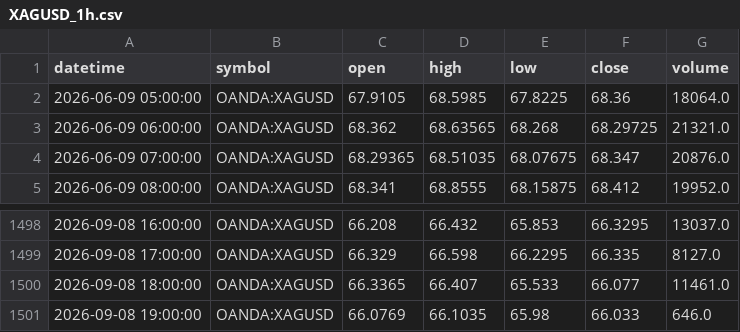
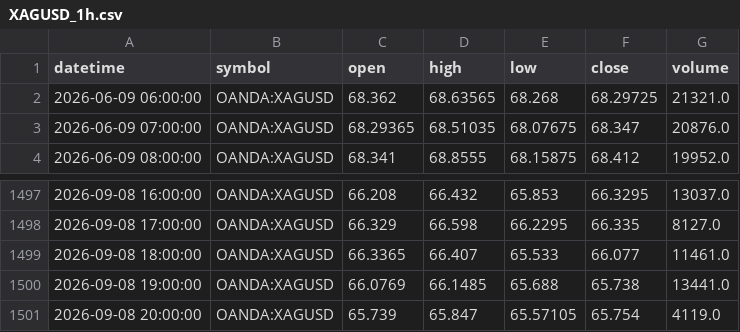
Before and after one commit to ashfaaqmohamed/usdxau, a CSV file: data/XAGUSD_1h.csv, drawn as a sheet; only a part is shown, gaps mark what is left out.

```diff
--- a/data/XAGUSD_1h.csv
+++ b/data/XAGUSD_1h.csv
@@ -1,3 +1,2 @@
 datetime,symbol,open,high,low,close,volume
-2026-06-09 05:00:00,OANDA:XAGUSD,67.9105,68.5985,67.8225,68.36,18064.0
 2026-06-09 06:00:00,OANDA:XAGUSD,68.362,68.63565,68.268,68.29725,21321.0
@@ -1500,2 +1499,3 @@ datetime,symbol,open,high,low,close,volume
 2026-09-08 18:00:00,OANDA:XAGUSD,66.3365,66.407,65.533,66.077,11461.0
-2026-09-08 19:00:00,OANDA:XAGUSD,66.0769,66.1035,65.98,66.033,646.0
+2026-09-08 19:00:00,OANDA:XAGUSD,66.0769,66.1485,65.688,65.738,13441.0
+2026-09-08 20:00:00,OANDA:XAGUSD,65.739,65.847,65.57105,65.754,4119.0
```
Also changed, not shown: data/XAGUSD_daily.csv, data/XAGUSD_weekly.csv, 7 other files.
